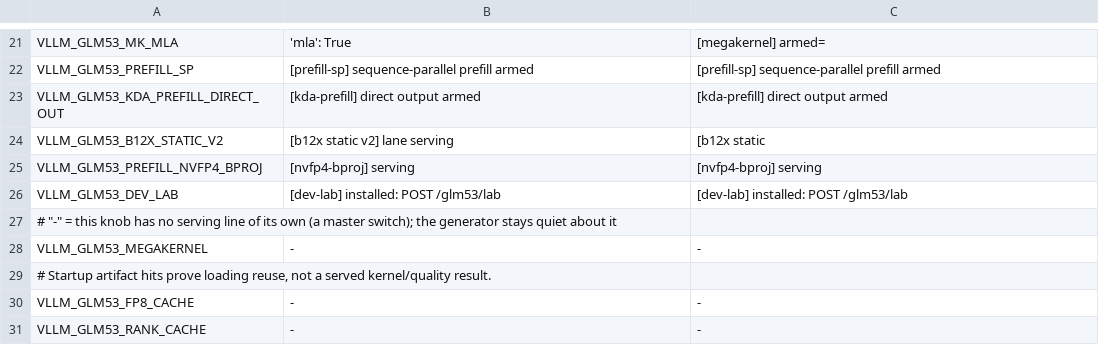
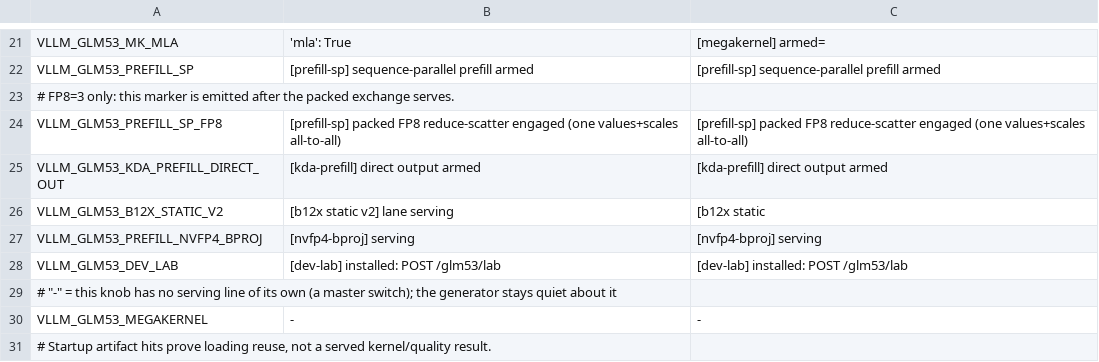
Before and after one commit to choiceoh/stkernel, a TSV file: bench/proof-markers.tsv, drawn as a sheet; only a part is shown, gaps mark what is left out; the shorter side is filled out with more unchanged rows.

```diff
--- a/bench/proof-markers.tsv
+++ b/bench/proof-markers.tsv
@@ -22,2 +22,4 @@ VLLM_GLM53_MK_MLA	'mla': True	[megakernel] armed=
 VLLM_GLM53_PREFILL_SP	[prefill-sp] sequence-parallel prefill armed	[prefill-sp] sequence-parallel prefill armed
+# FP8=3 only: this marker is emitted after the packed exchange serves.
+VLLM_GLM53_PREFILL_SP_FP8	[prefill-sp] packed FP8 reduce-scatter engaged (one values+scales all-to-all)	[prefill-sp] packed FP8 reduce-scatter engaged (one values+scales all-to-all)
 VLLM_GLM53_KDA_PREFILL_DIRECT_OUT	[kda-prefill] direct output armed	[kda-prefill] direct output armed
```
Also changed, not shown: 1 other file.
